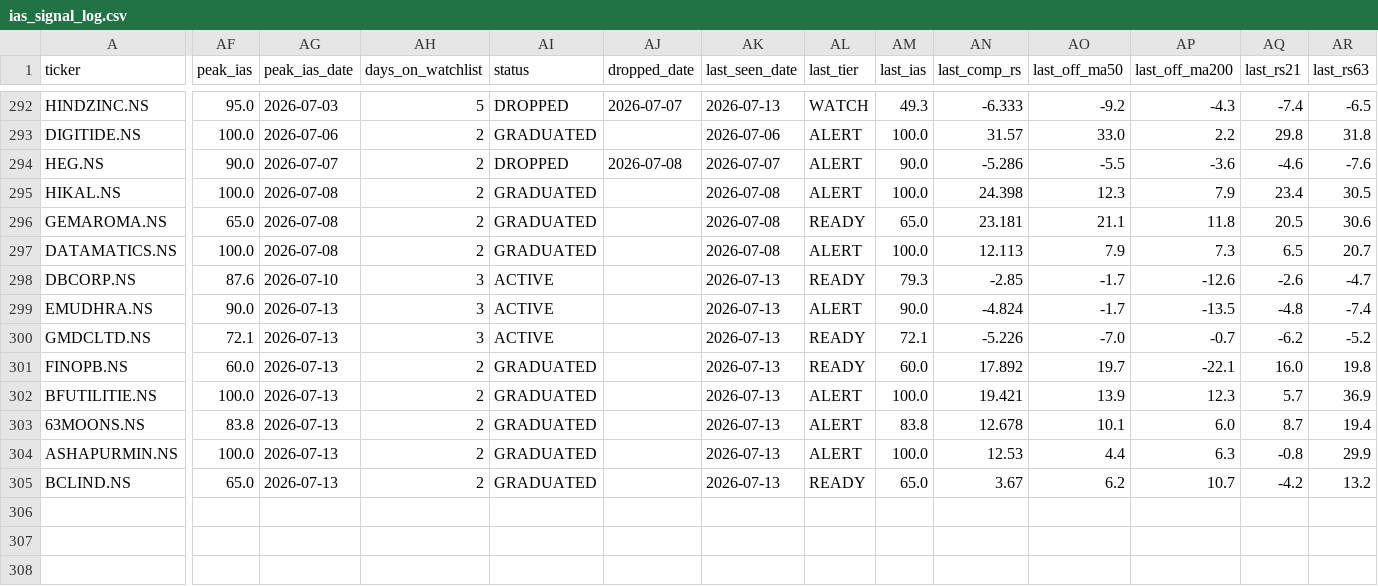
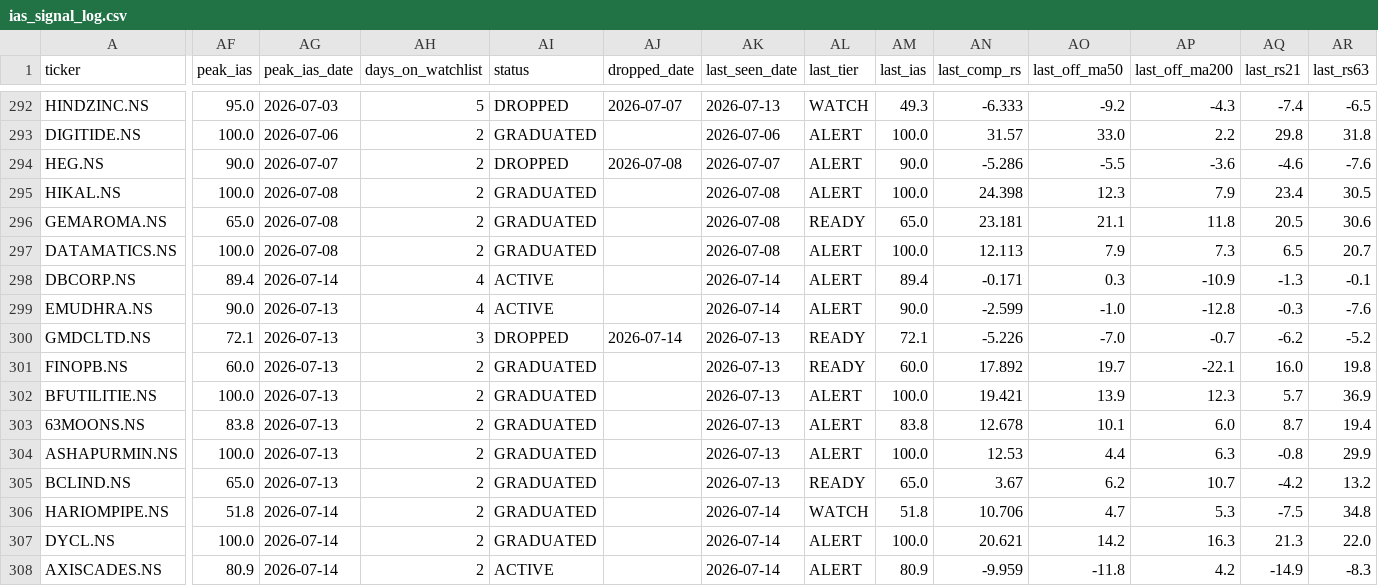
Before and after one commit to adi-git01/nifty-dashboard, a CSV file: data/ias_signal_log.csv, drawn as a sheet; only a part is shown, gaps mark what is left out; rows hold the shown columns only; the diff names each change by its address in the sheet, - before the commit and + after, or states it on an @@ line.

```diff
--- a/data/ias_signal_log.csv
+++ b/data/ias_signal_log.csv
-AF298 (peak_ias): 87.6
+AF298 (peak_ias): 89.4
-AG298 (peak_ias_date): 2026-07-10
+AG298 (peak_ias_date): 2026-07-14
-AH298:AH299 (days_on_watchlist): 3
+AH298:AH299 (days_on_watchlist): 4
-AK298:AK299 (last_seen_date): 2026-07-13
+AK298:AK299 (last_seen_date): 2026-07-14
-AL298 (last_tier): READY
+AL298 (last_tier): ALERT
-AM298 (last_ias): 79.3
+AM298 (last_ias): 89.4
-AN298 (last_comp_rs): -2.85
+AN298 (last_comp_rs): -0.171
-AO298 (last_off_ma50): -1.7
+AO298 (last_off_ma50): 0.3
-AP298 (last_off_ma200): -12.6
+AP298 (last_off_ma200): -10.9
-AQ298 (last_rs21): -2.6
+AQ298 (last_rs21): -1.3
-AR298 (last_rs63): -4.7
+AR298 (last_rs63): -0.1
-AN299 (last_comp_rs): -4.824
+AN299 (last_comp_rs): -2.599
-AO299 (last_off_ma50): -1.7
+AO299 (last_off_ma50): -1.0
-AP299 (last_off_ma200): -13.5
+AP299 (last_off_ma200): -12.8
-AQ299 (last_rs21): -4.8
+AQ299 (last_rs21): -0.3
-AR299 (last_rs63): -7.4
+AR299 (last_rs63): -7.6
-AI300 (status): ACTIVE
+AI300 (status): DROPPED
-AJ300 (dropped_date): (empty)
+AJ300 (dropped_date): 2026-07-14
+row 306: HARIOMPIPE.NS | 51.8 | 2026-07-14 | 2 | GRADUATED |  | 2026-07-14 | WATCH | 51.8 | 10.706 | 4.7 | 5.3 | -7.5 | 34.8
+row 307: DYCL.NS | 100.0 | 2026-07-14 | 2 | GRADUATED |  | 2026-07-14 | ALERT | 100.0 | 20.621 | 14.2 | 16.3 | 21.3 | 22.0
+row 308: AXISCADES.NS | 80.9 | 2026-07-14 | 2 | ACTIVE |  | 2026-07-14 | ALERT | 80.9 | -9.959 | -11.8 | 4.2 | -14.9 | -8.3
```
Also changed, not shown: data/alerts_log.csv, data/earnings_shock_log.csv, 10 other files.
